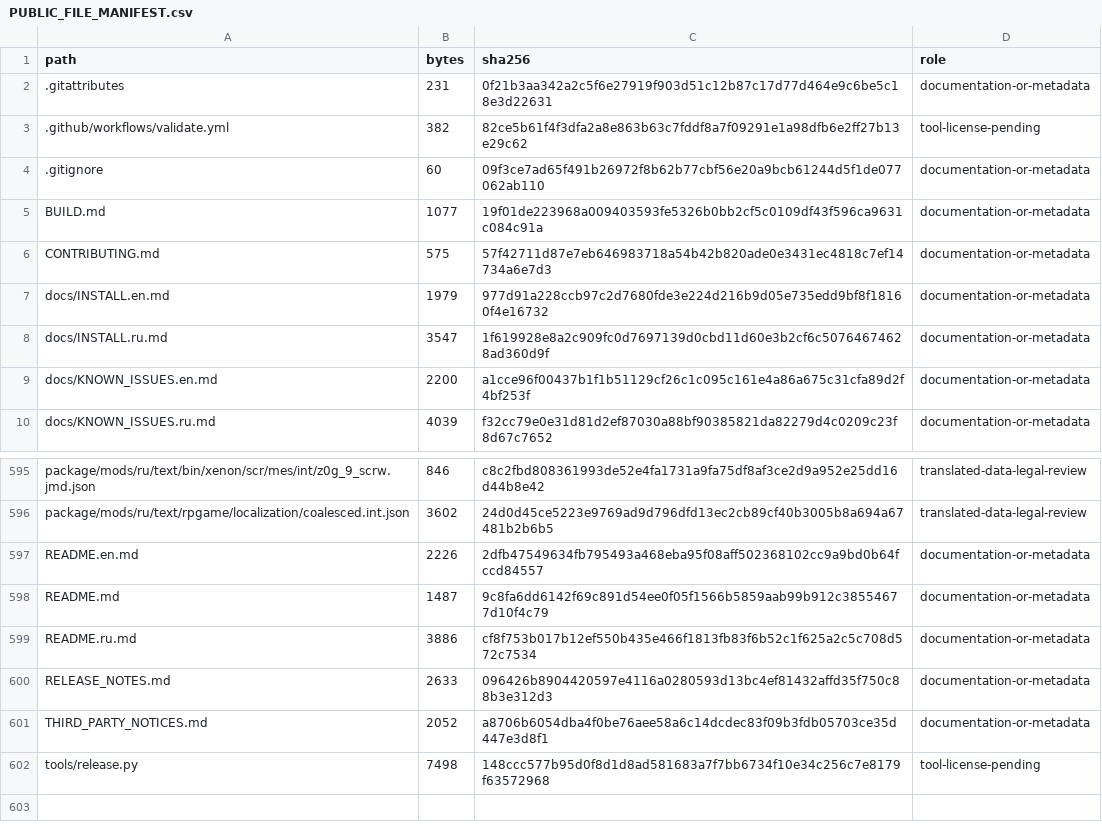
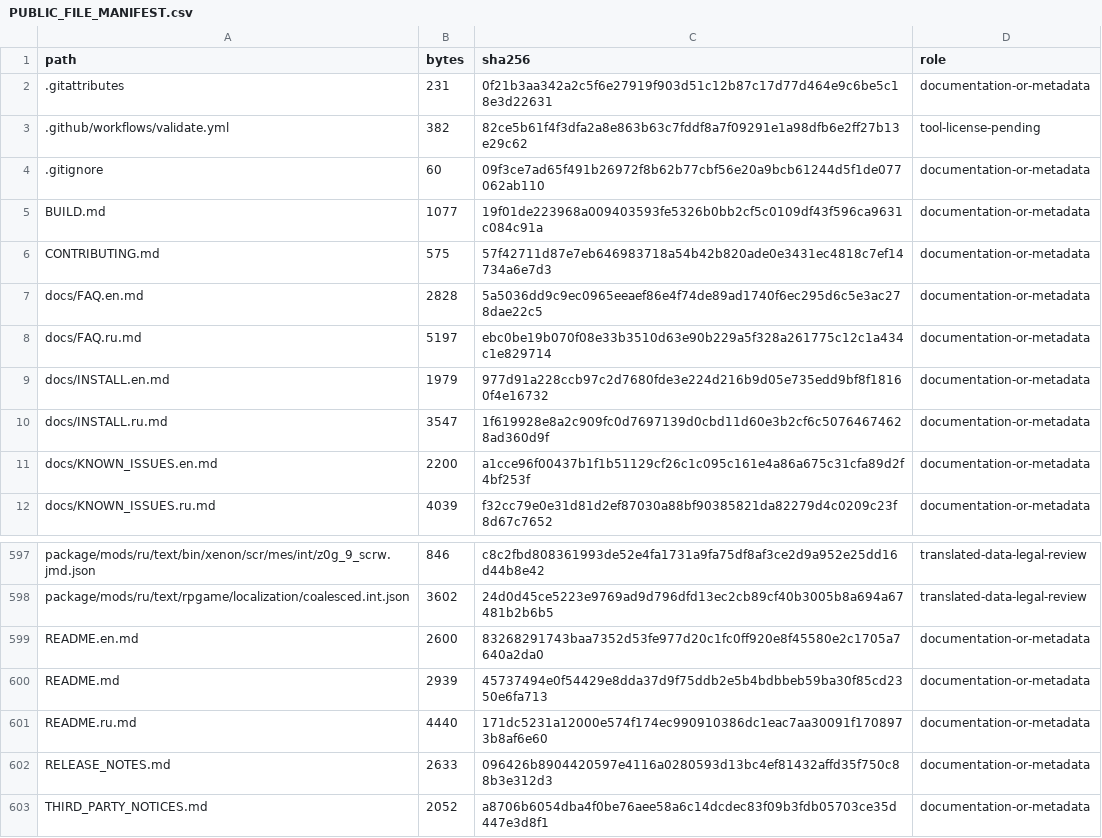
Before and after one commit to Sanya1988/LostOdyssey-Russian-FreeFrank, a CSV file: PUBLIC_FILE_MANIFEST.csv, drawn as a sheet; only a part is shown, gaps mark what is left out; the shorter side is filled out with more unchanged rows.

```diff
--- a/PUBLIC_FILE_MANIFEST.csv
+++ b/PUBLIC_FILE_MANIFEST.csv
@@ -6,2 +6,4 @@ BUILD.md,1077,19f01de223968a009403593fe5326b0bb2cf5c0109df43f596ca9631c084c91a,d
 CONTRIBUTING.md,575,57f42711d87e7eb646983718a54b42b820ade0e3431ec4818c7ef14734a6e7d3,documentation-or-metadata
+docs/FAQ.en.md,2828,5a5036dd9c9ec0965eeaef86e4f74de89ad1740f6ec295d6c5e3ac278dae22c5,documentation-or-metadata
+docs/FAQ.ru.md,5197,ebc0be19b070f08e33b3510d63e90b229a5f328a261775c12c1a434c1e829714,documentation-or-metadata
 docs/INSTALL.en.md,1979,977d91a228ccb97c2d7680fde3e224d216b9d05e735edd9bf8f18160f4e16732,documentation-or-metadata
@@ -596,5 +598,5 @@ package/mods/ru/text/bin/xenon/scr/mes/int/z0g_9_scrw.jmd.json,846,c8c2fbd808361
 package/mods/ru/text/rpgame/localization/coalesced.int.json,3602,24d0d45ce5223e9769ad9d796dfd13ec2cb89cf40b3005b8a694a67481b2b6b5,translated-data-legal-review
-README.en.md,2226,2dfb47549634fb795493a468eba95f08aff502368102cc9a9bd0b64fccd84557,documentation-or-metadata
-README.md,1487,9c8fa6dd6142f69c891d54ee0f05f1566b5859aab99b912c38554677d10f4c79,documentation-or-metadata
-README.ru.md,3886,cf8f753b017b12ef550b435e466f1813fb83f6b52c1f625a2c5c708d572c7534,documentation-or-metadata
+README.en.md,2600,83268291743baa7352d53fe977d20c1fc0ff920e8f45580e2c1705a7640a2da0,documentation-or-metadata
+README.md,2939,45737494e0f54429e8dda37d9f75ddb2e5b4bdbbeb59ba30f85cd2350e6fa713,documentation-or-metadata
+README.ru.md,4440,171dc5231a12000e574f174ec990910386dc1eac7aa30091f1708973b8af6e60,documentation-or-metadata
 RELEASE_NOTES.md,2633,096426b8904420597e4116a0280593d13bc4ef81432affd35f750c88b3e312d3,documentation-or-metadata
```
Also changed, not shown: 5 other files.
